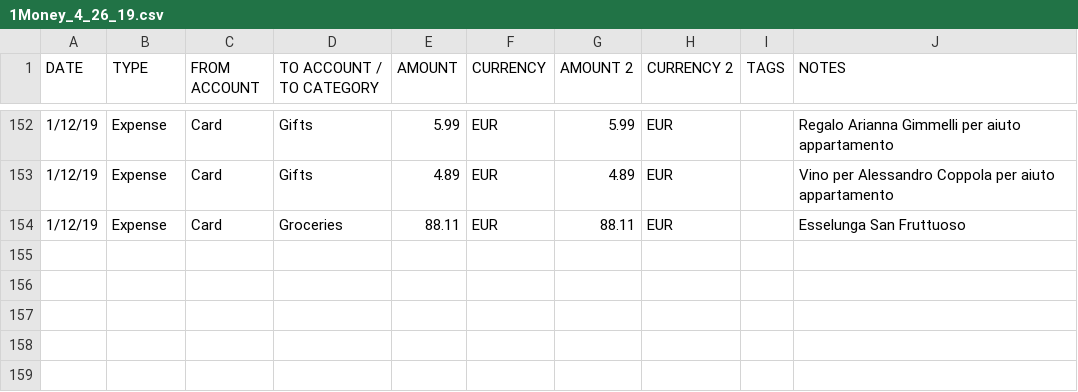
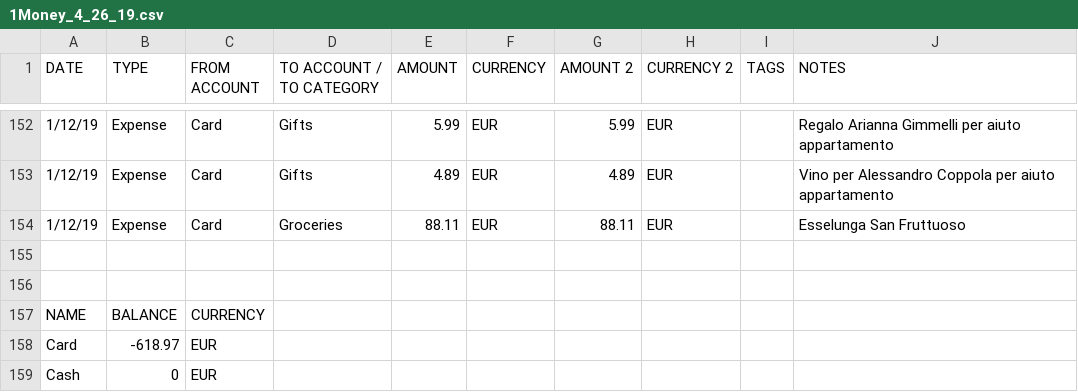
Before and after one commit to stefanopassador/1Money-Report, a CSV file: test_data/1Money_4_26_19.csv, drawn as a sheet; only a part is shown, gaps mark what is left out; the diff names each change by its address in the sheet, - before the commit and + after, or states it on an @@ line.

```diff
--- a/test_data/1Money_4_26_19.csv
+++ b/test_data/1Money_4_26_19.csv
+row 155: (empty)
+row 156: (empty)
+row 157: NAME | BALANCE | CURRENCY
+row 158: Card | -618.97 | EUR
+row 159: Cash | 0 | EUR
```
Also changed, not shown: 3 other files.
